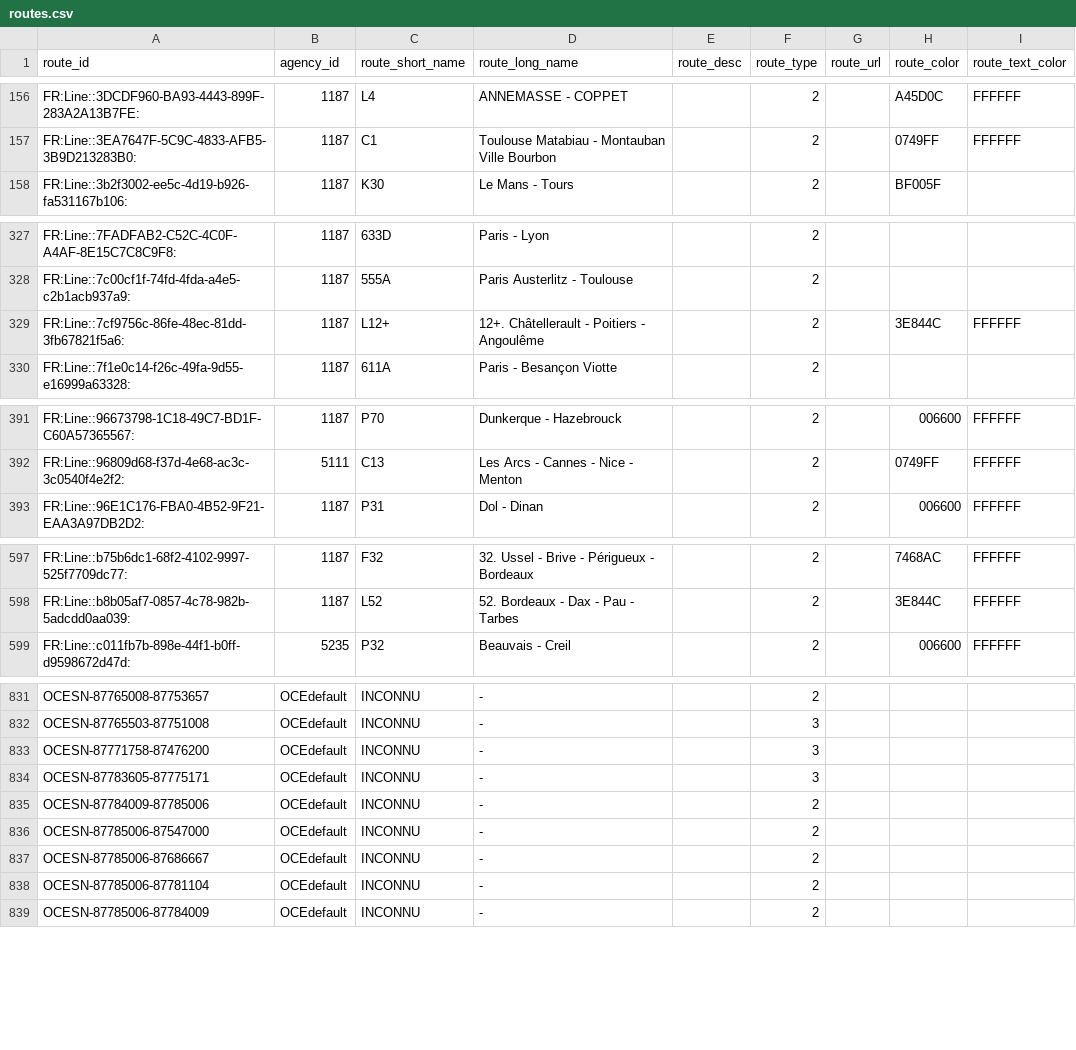
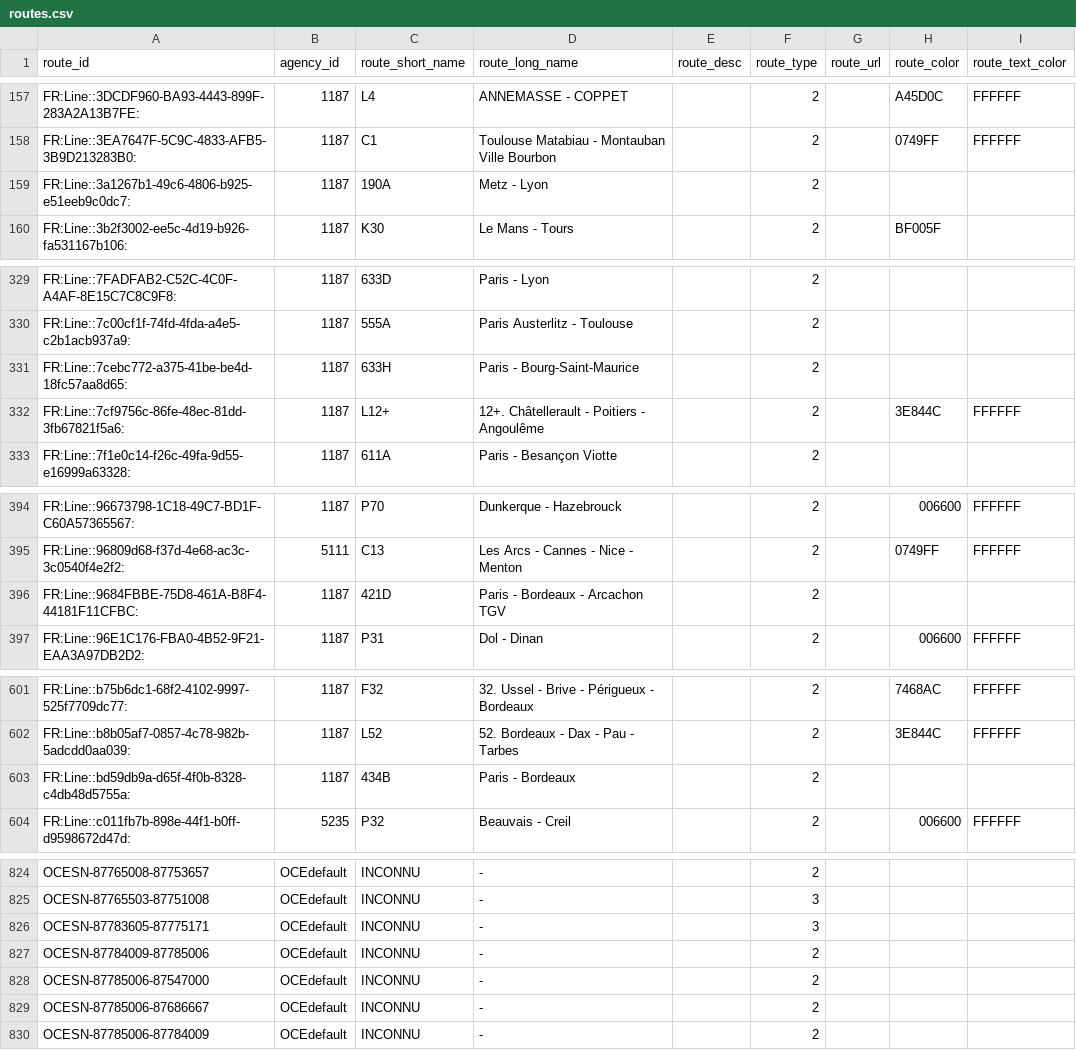
Before and after one commit to nour526134/ein8-proj2-06, a CSV file: data/gtfs/routes.csv, drawn as a sheet; only a part is shown, gaps mark what is left out; the diff covers the shown part only.

```diff
--- a/data/gtfs/routes.csv
+++ b/data/gtfs/routes.csv
@@ -157,2 +158,3 @@ FR:Line::3DCDF960-BA93-4443-899F-283A2A13B7FE:,1187,L4,ANNEMASSE - COPPET,,2,,A4
 FR:Line::3EA7647F-5C9C-4833-AFB5-3B9D213283B0:,1187,C1,Toulouse Matabiau - Montauban Ville Bourbon,,2,,0749FF,FFFFFF
+FR:Line::3a1267b1-49c6-4806-b925-e51eeb9c0dc7:,1187,190A,Metz - Lyon,,2,,,
 FR:Line::3b2f3002-ee5c-4d19-b926-fa531167b106:,1187,K30,Le Mans - Tours,,2,,BF005F,
@@ -328,2 +330,3 @@ FR:Line::7FADFAB2-C52C-4C0F-A4AF-8E15C7C8C9F8:,1187,633D,Paris - Lyon,,2,,,
 FR:Line::7c00cf1f-74fd-4fda-a4e5-c2b1acb937a9:,1187,555A,Paris Austerlitz - Toulouse,,2,,,
+FR:Line::7cebc772-a375-41be-be4d-18fc57aa8d65:,1187,633H,Paris - Bourg-Saint-Maurice,,2,,,
 FR:Line::7cf9756c-86fe-48ec-81dd-3fb67821f5a6:,1187,L12+,12+. Châtellerault - Poitiers - Angoulême,,2,,3E844C,FFFFFF
@@ -392,2 +395,3 @@ FR:Line::96673798-1C18-49C7-BD1F-C60A57365567:,1187,P70,Dunkerque - Hazebrouck,,
 FR:Line::96809d68-f37d-4e68-ac3c-3c0540f4e2f2:,5111,C13,Les Arcs - Cannes - Nice - Menton,,2,,0749FF,FFFFFF
+FR:Line::9684FBBE-75D8-461A-B8F4-44181F11CFBC:,1187,421D,Paris - Bordeaux - Arcachon TGV,,2,,,
 FR:Line::96E1C176-FBA0-4B52-9F21-EAA3A97DB2D2:,1187,P31,Dol - Dinan,,2,,006600,FFFFFF
@@ -598,2 +602,3 @@ FR:Line::b75b6dc1-68f2-4102-9997-525f7709dc77:,1187,F32,32. Ussel - Brive - Pér
 FR:Line::b8b05af7-0857-4c78-982b-5adcdd0aa039:,1187,L52,52. Bordeaux - Dax - Pau - Tarbes,,2,,3E844C,FFFFFF
+FR:Line::bd59db9a-d65f-4f0b-8328-c4db48d5755a:,1187,434B,Paris - Bordeaux,,2,,,
 FR:Line::c011fb7b-898e-44f1-b0ff-d9598672d47d:,5235,P32,Beauvais - Creil,,2,,006600,FFFFFF
@@ -832,3 +825,2 @@ OCESN-87765008-87753657,OCEdefault,INCONNU, -,,2,,,
 OCESN-87765503-87751008,OCEdefault,INCONNU, -,,3,,,
-OCESN-87771758-87476200,OCEdefault,INCONNU, -,,3,,,
 OCESN-87783605-87775171,OCEdefault,INCONNU, -,,3,,,
@@ -837,3 +829,2 @@ OCESN-87785006-87547000,OCEdefault,INCONNU, -,,2,,,
 OCESN-87785006-87686667,OCEdefault,INCONNU, -,,2,,,
-OCESN-87785006-87781104,OCEdefault,INCONNU, -,,2,,,
 OCESN-87785006-87784009,OCEdefault,INCONNU, -,,2,,,
```
Also changed, not shown: 5 added rows, 16 removed rows and 5 edited cells elsewhere in this file, data/gtfs/stops.csv, data/gtfs_bordeaux/routes.csv, 15 other files.
